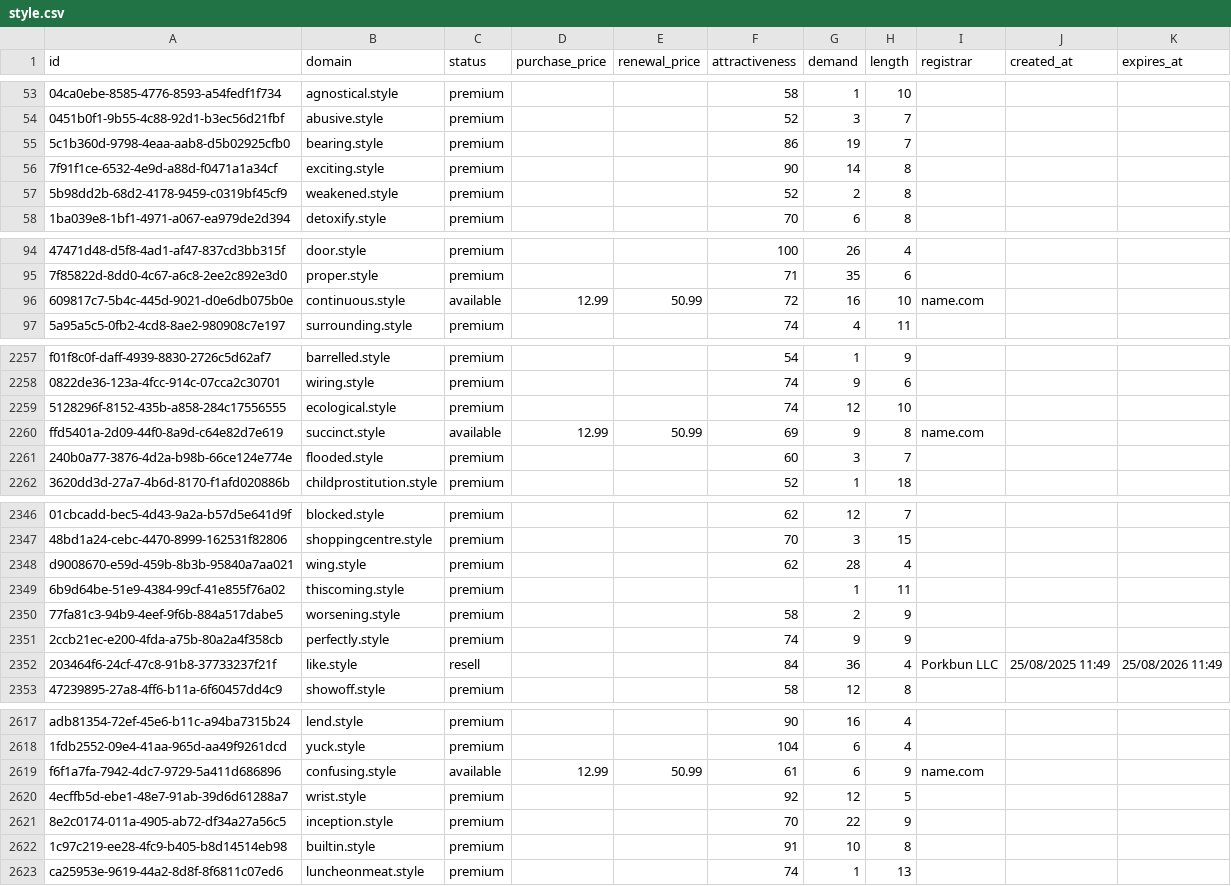
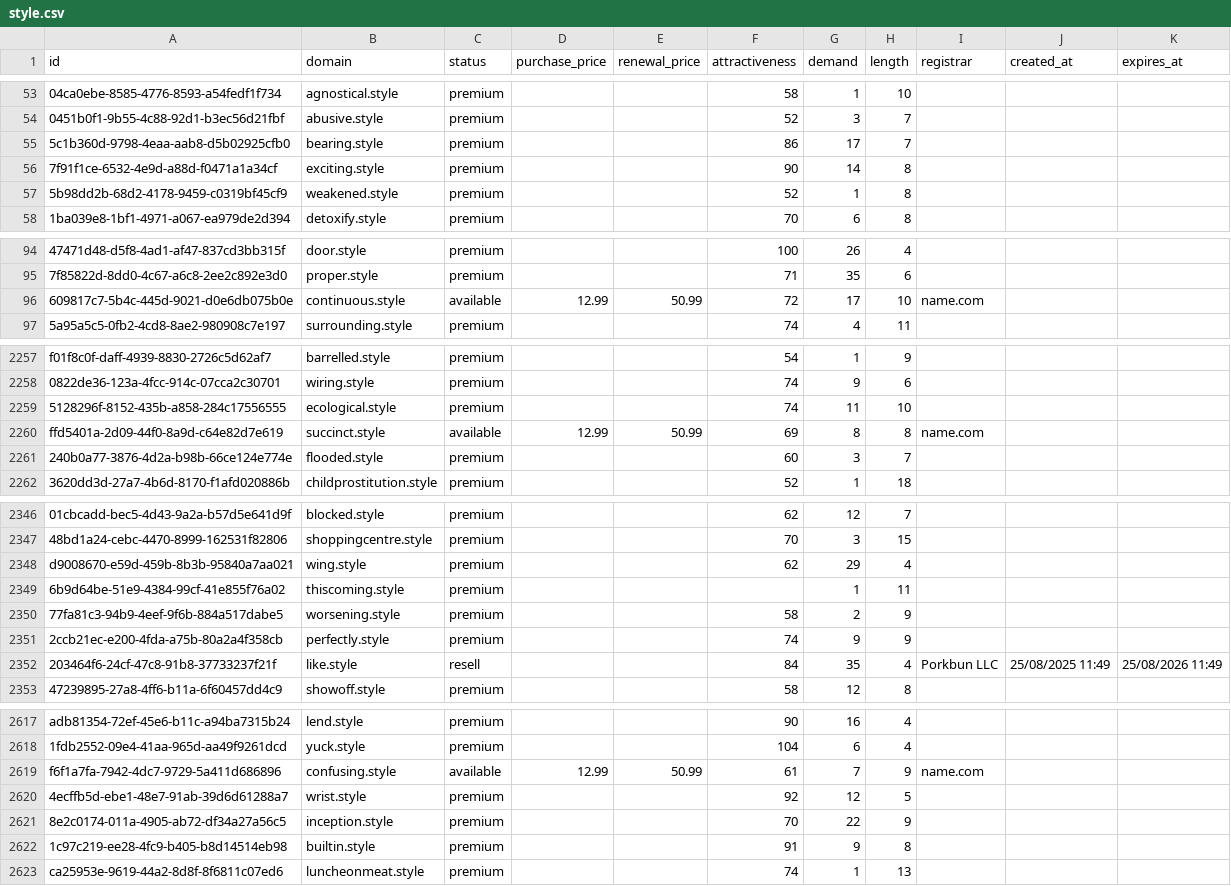
Before and after one commit to UniqueDomains/style-oneword-domains, a CSV file: style.csv, drawn as a sheet; only a part is shown, gaps mark what is left out; the diff covers the shown part only; the diff names each change by its address in the sheet, - before the commit and + after, or states it on an @@ line.

Commit message:
Domains update

```diff
--- a/style.csv
+++ b/style.csv
-G55 (demand): 19
+G55 (demand): 17
-G57 (demand): 2
+G57 (demand): 1
-G96 (demand): 16
+G96 (demand): 17
-G2259 (demand): 12
+G2259 (demand): 11
-G2260 (demand): 9
+G2260 (demand): 8
-G2348 (demand): 28
+G2348 (demand): 29
-G2352 (demand): 36
+G2352 (demand): 35
-G2619 (demand): 6
+G2619 (demand): 7
-G2622 (demand): 10
+G2622 (demand): 9
```
Also changed, not shown: 171 edited cells elsewhere in this file, 4 other files.
